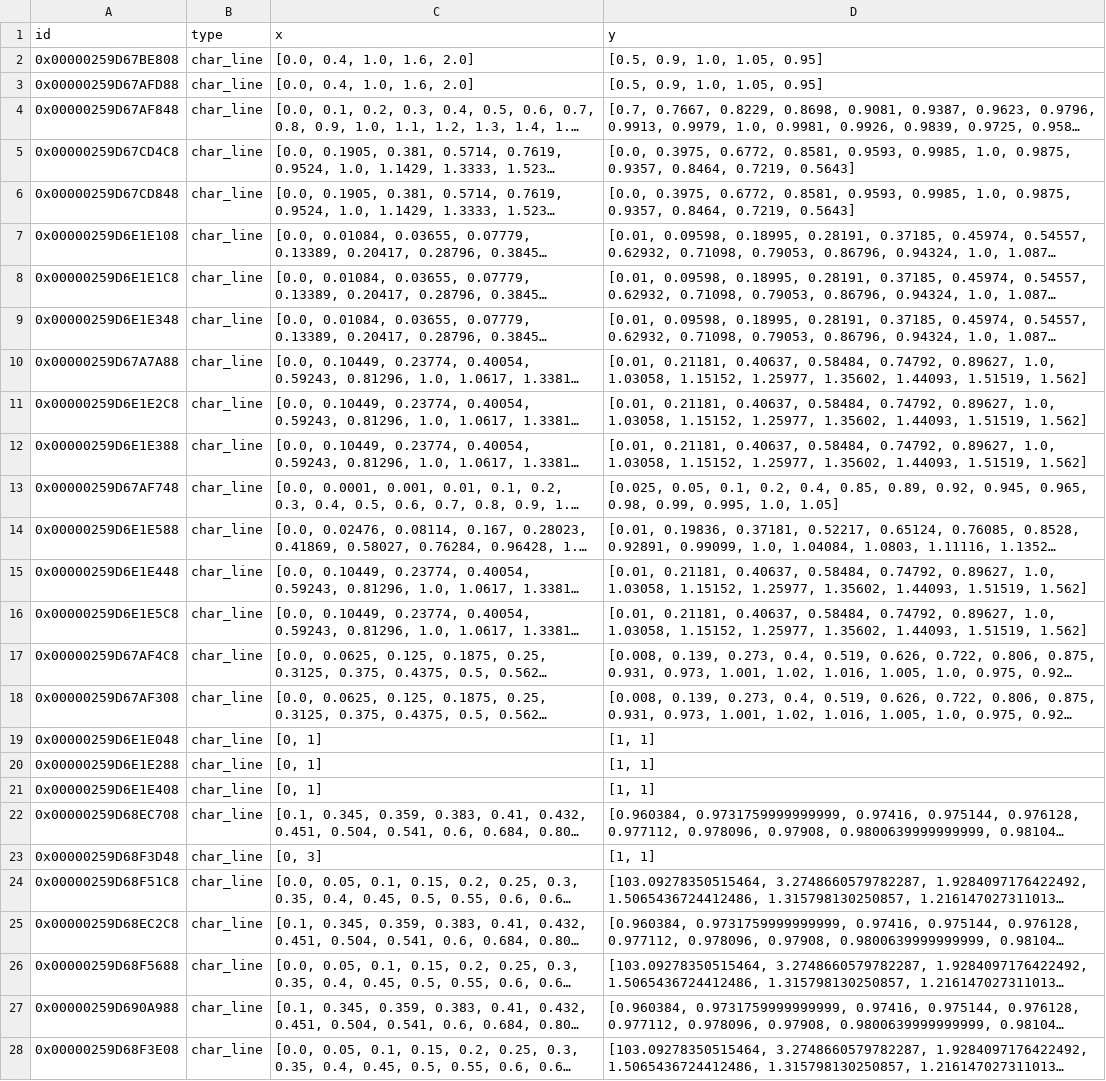
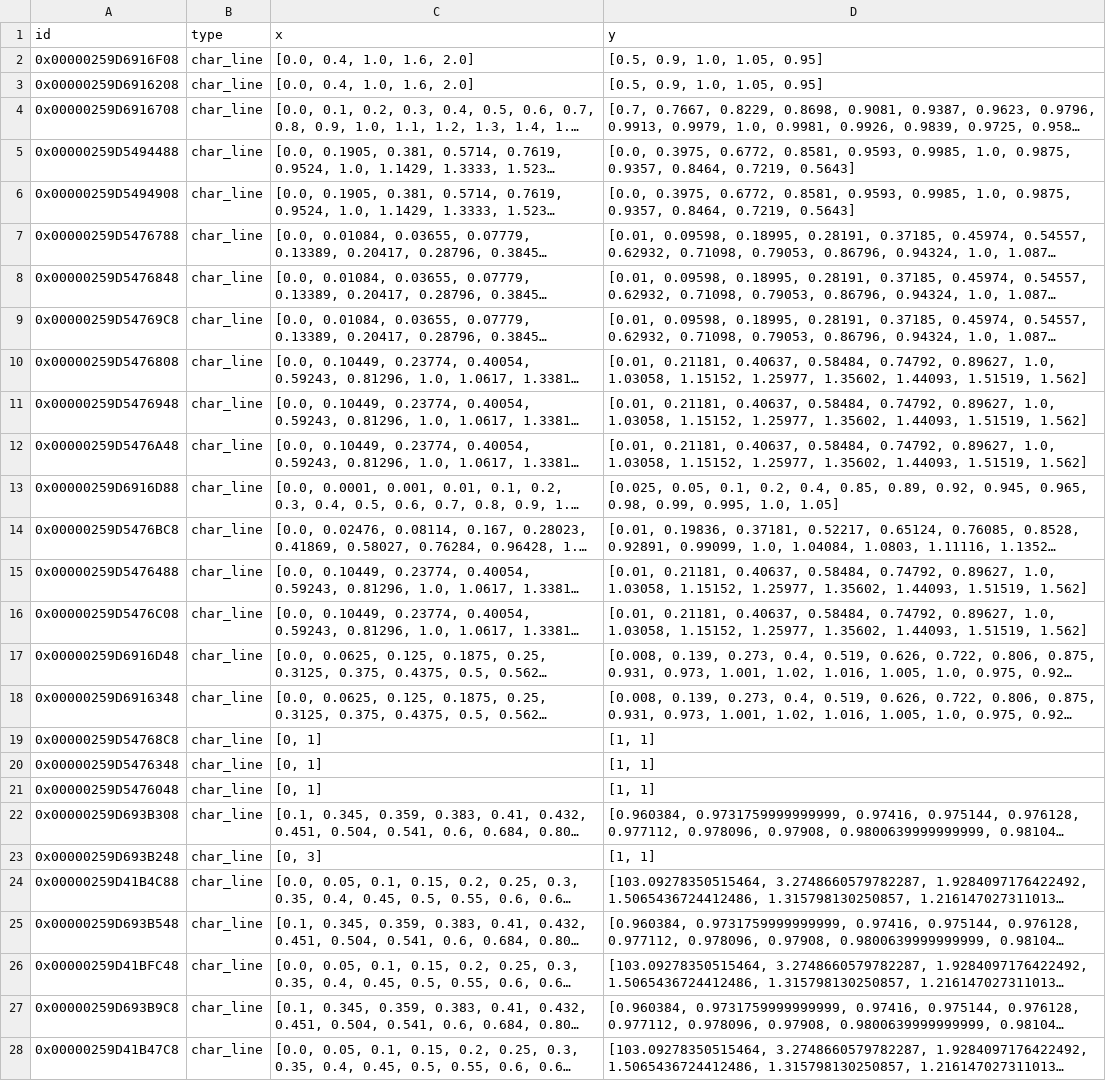
Before and after one commit to maltefritz/SWSH, a CSV file: Anlagenmodelle/cet/cet_design_maxQ/comps/char_line.csv, drawn as a sheet; only a part is shown; long unchanged cells end in …; the diff covers the shown part only; the diff names each change by its address in the sheet, - before the commit and + after, or states it on an @@ line.

```diff
--- a/Anlagenmodelle/cet/cet_design_maxQ/comps/char_line.csv
+++ b/Anlagenmodelle/cet/cet_design_maxQ/comps/char_line.csv
-A2 (id): 0x00000259D67BE808
+A2 (id): 0x00000259D6916F08
-A3 (id): 0x00000259D67AFD88
+A3 (id): 0x00000259D6916208
-A4 (id): 0x00000259D67AF848
+A4 (id): 0x00000259D6916708
-A5 (id): 0x00000259D67CD4C8
+A5 (id): 0x00000259D5494488
-A6 (id): 0x00000259D67CD848
+A6 (id): 0x00000259D5494908
-A7 (id): 0x00000259D6E1E108
+A7 (id): 0x00000259D5476788
-A8 (id): 0x00000259D6E1E1C8
+A8 (id): 0x00000259D5476848
-A9 (id): 0x00000259D6E1E348
+A9 (id): 0x00000259D54769C8
-A10 (id): 0x00000259D67A7A88
+A10 (id): 0x00000259D5476808
-A11 (id): 0x00000259D6E1E2C8
+A11 (id): 0x00000259D5476948
-A12 (id): 0x00000259D6E1E388
+A12 (id): 0x00000259D5476A48
-A13 (id): 0x00000259D67AF748
+A13 (id): 0x00000259D6916D88
-A14 (id): 0x00000259D6E1E588
+A14 (id): 0x00000259D5476BC8
-A15 (id): 0x00000259D6E1E448
+A15 (id): 0x00000259D5476488
-A16 (id): 0x00000259D6E1E5C8
+A16 (id): 0x00000259D5476C08
-A17 (id): 0x00000259D67AF4C8
+A17 (id): 0x00000259D6916D48
-A18 (id): 0x00000259D67AF308
+A18 (id): 0x00000259D6916348
-A19 (id): 0x00000259D6E1E048
+A19 (id): 0x00000259D54768C8
-A20 (id): 0x00000259D6E1E288
+A20 (id): 0x00000259D5476348
-A21 (id): 0x00000259D6E1E408
+A21 (id): 0x00000259D5476048
-A22 (id): 0x00000259D68EC708
+A22 (id): 0x00000259D693B308
-A23 (id): 0x00000259D68F3D48
+A23 (id): 0x00000259D693B248
-A24 (id): 0x00000259D68F51C8
+A24 (id): 0x00000259D41B4C88
-A25 (id): 0x00000259D68EC2C8
+A25 (id): 0x00000259D693B548
-A26 (id): 0x00000259D68F5688
+A26 (id): 0x00000259D41BFC48
-A27 (id): 0x00000259D690A988
+A27 (id): 0x00000259D693B9C8
-A28 (id): 0x00000259D68F3E08
+A28 (id): 0x00000259D41B47C8
```
Also changed, not shown: 4 edited cells elsewhere in this file, Anlagenmodelle/cet/cet_design_maxQ/comps/char_map.csv, Anlagenmodelle/cet/cet_design_maxQ/comps/combustion_chamber.csv, 18 other files.
